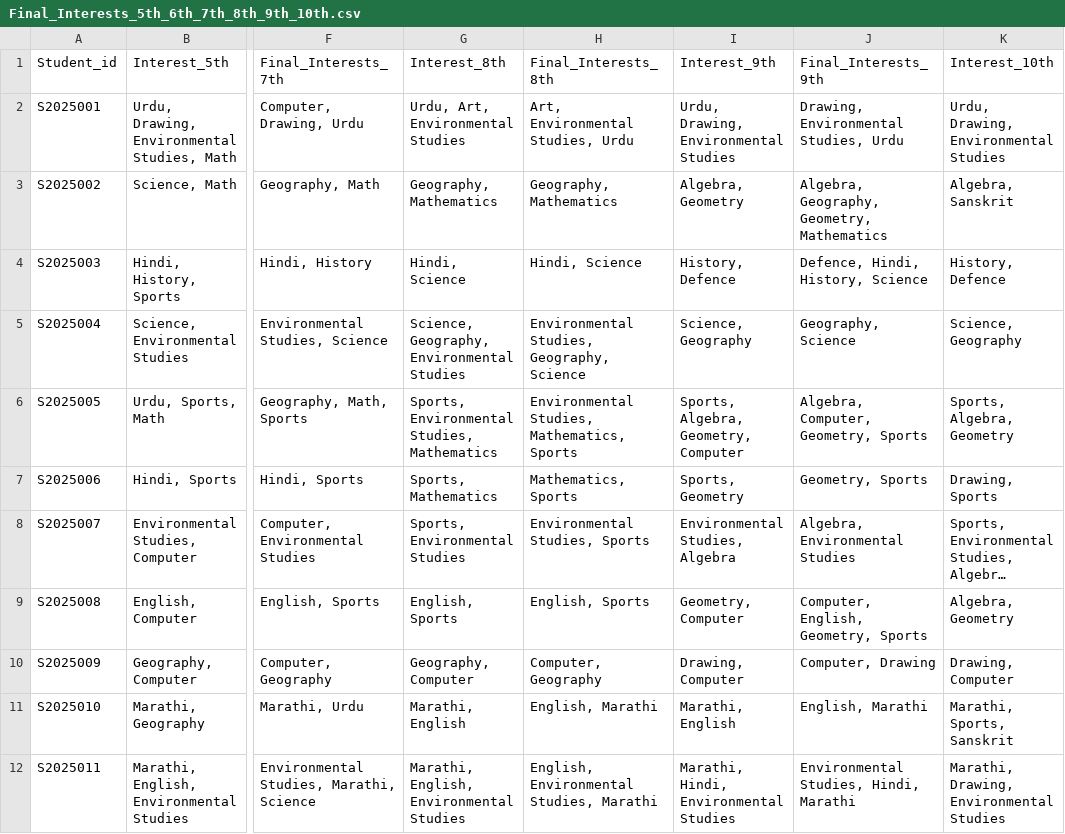
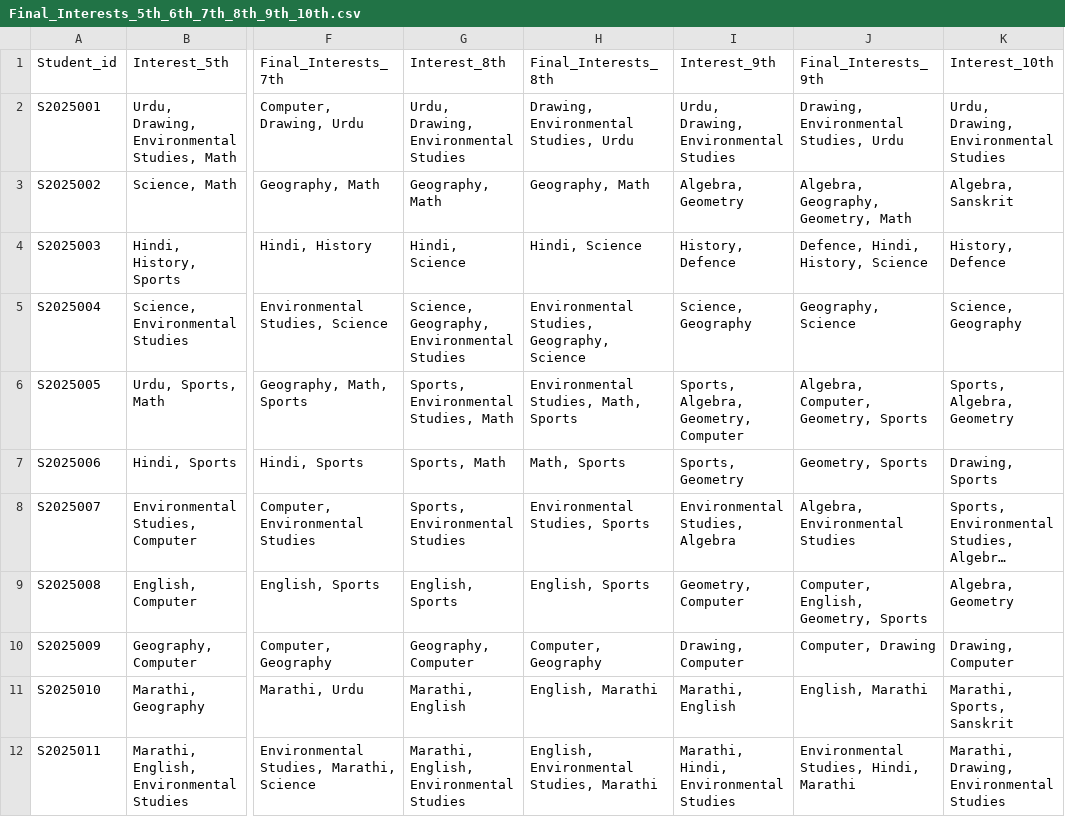
Before and after one commit to Abhishek-28-eng/DGPrediction, a CSV file: Final_Interests_5th_6th_7th_8th_9th_10th.csv, drawn as a sheet; only a part is shown, gaps mark what is left out; long unchanged cells end in …; the diff covers the shown part only; the diff names each change by its address in the sheet, - before the commit and + after, or states it on an @@ line.

```diff
--- a/Final_Interests_5th_6th_7th_8th_9th_10th.csv
+++ b/Final_Interests_5th_6th_7th_8th_9th_10th.csv
-G2 (Interest_8th): Urdu, Art, Environmental Studies
+G2 (Interest_8th): Urdu, Drawing, Environmental Studies
-H2 (Final_Interests_8th): Art, Environmental Studies, Urdu
+H2 (Final_Interests_8th): Drawing, Environmental Studies, Urdu
-G3 (Interest_8th): Geography, Mathematics
+G3 (Interest_8th): Geography, Math
-H3 (Final_Interests_8th): Geography, Mathematics
+H3 (Final_Interests_8th): Geography, Math
-J3 (Final_Interests_9th): Algebra, Geography, Geometry, Mathematics
+J3 (Final_Interests_9th): Algebra, Geography, Geometry, Math
-G6 (Interest_8th): Sports, Environmental Studies, Mathematics
+G6 (Interest_8th): Sports, Environmental Studies, Math
-H6 (Final_Interests_8th): Environmental Studies, Mathematics, Sports
+H6 (Final_Interests_8th): Environmental Studies, Math, Sports
-G7 (Interest_8th): Sports, Mathematics
+G7 (Interest_8th): Sports, Math
-H7 (Final_Interests_8th): Mathematics, Sports
+H7 (Final_Interests_8th): Math, Sports
```
Also changed, not shown: 24 edited cells elsewhere in this file, Data/8th_manual_ds.csv, Data/Growth8th.csv, 14 other files.
